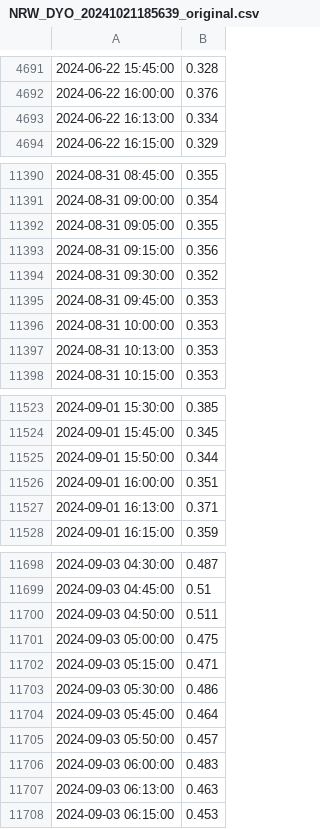
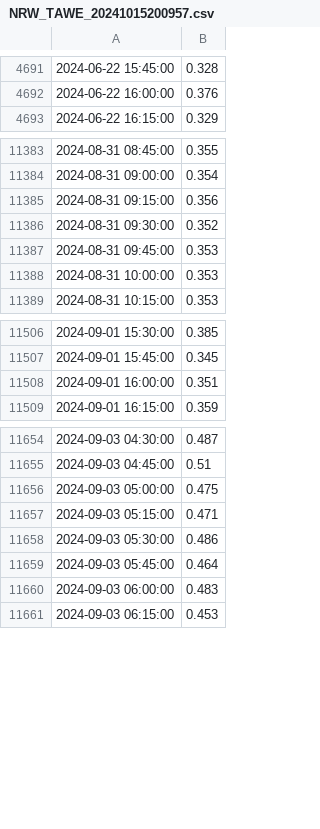
Before and after one commit to dcje-1/mynydd_ddu_hydrology_public_data, a CSV file: may_2024_feb_2025/CSV/NRW_TAWE_20241015200957.csv (was may_july_october_2024/CSV/NRW_DYO_20241021185639_original.csv), drawn as a sheet; only a part is shown, gaps mark what is left out; removed rows and columns are numbered as before the commit, all else as after; the diff covers the shown part only; the diff names each change by its address in the sheet, - before the commit and + after, or states it on an @@ line.

```diff
--- a/may_july_october_2024/CSV/NRW_DYO_20241021185639_original.csv
+++ b/may_2024_feb_2025/CSV/NRW_TAWE_20241015200957.csv
-row 4693: 2024-06-22 16:13:00 | 0.334
-row 11392: 2024-08-31 09:05:00 | 0.355
-row 11397: 2024-08-31 10:13:00 | 0.353
-row 11525: 2024-09-01 15:50:00 | 0.344
-row 11527: 2024-09-01 16:13:00 | 0.371
-row 11700: 2024-09-03 04:50:00 | 0.511
-row 11705: 2024-09-03 05:50:00 | 0.457
-row 11707: 2024-09-03 06:13:00 | 0.463
```
Also changed, not shown: 4 added rows, 51 removed rows and 2 edited cells elsewhere in this file, 11 other files.
